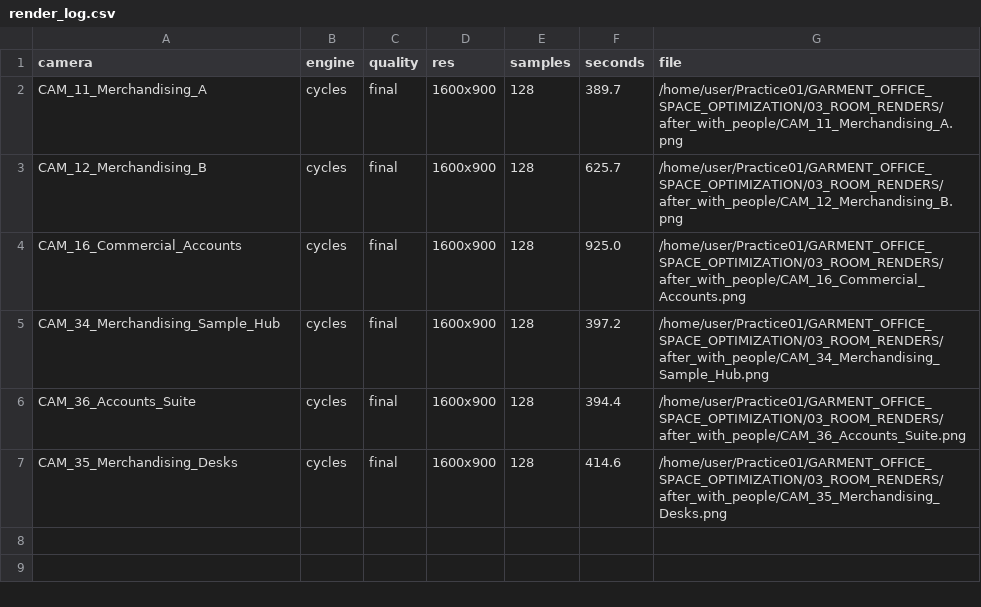
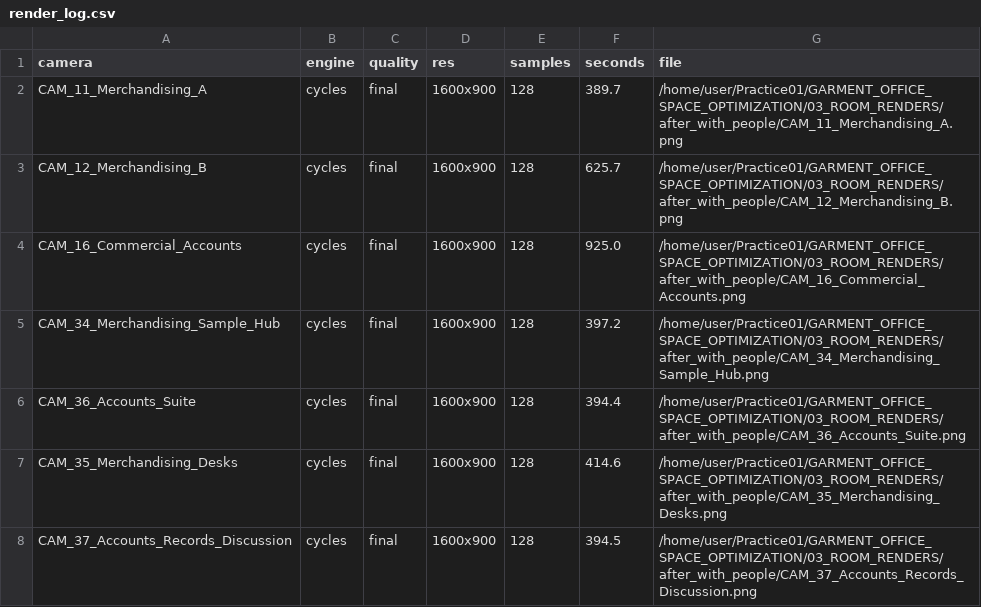
Before and after one commit to i-m-r-a-n/Practice01, a CSV file: GARMENT_OFFICE_SPACE_OPTIMIZATION/03_ROOM_RENDERS/after_with_people/render_log.csv, drawn as a sheet; the diff names each change by its address in the sheet, - before the commit and + after, or states it on an @@ line.

```diff
--- a/GARMENT_OFFICE_SPACE_OPTIMIZATION/03_ROOM_RENDERS/after_with_people/render_log.csv
+++ b/GARMENT_OFFICE_SPACE_OPTIMIZATION/03_ROOM_RENDERS/after_with_people/render_log.csv
+row 8: CAM_37_Accounts_Records_Discussion | cycles | final | 1600x900 | 128 | 394.5 | /home/user/Practice01/GARMENT_OFFICE_SPACE_OPTIMIZATION/03_ROOM_RENDERS/after_with_people/CAM_37_Accounts_Records_Discussion.png
```
Also changed, not shown: 2 other files.
